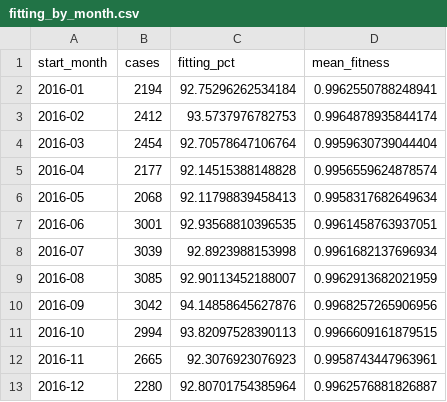
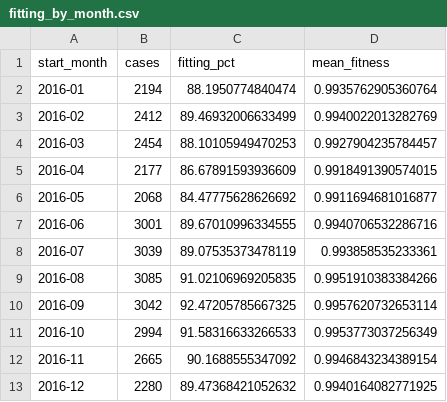
Before and after one commit to maxmchl/BPI-17-Challenge, a CSV file: results/fitting_by_month.csv, drawn as a sheet.

```diff
--- a/results/fitting_by_month.csv
+++ b/results/fitting_by_month.csv
@@ -1,13 +1,13 @@
 start_month,cases,fitting_pct,mean_fitness
-2016-01,2194,92.75296262534184,0.9962550788248941
-2016-02,2412,93.5737976782753,0.9964878935844174
-2016-03,2454,92.70578647106764,0.9959630739044404
-2016-04,2177,92.14515388148828,0.9956559624878574
-2016-05,2068,92.11798839458413,0.9958317682649634
-2016-06,3001,92.93568810396535,0.9961458763937051
-2016-07,3039,92.8923988153998,0.9961682137696934
-2016-08,3085,92.90113452188007,0.9962913682021959
-2016-09,3042,94.14858645627876,0.9968257265906956
-2016-10,2994,93.82097528390113,0.9966609161879515
-2016-11,2665,92.3076923076923,0.9958743447963961
-2016-12,2280,92.80701754385964,0.9962576881826887
+2016-01,2194,88.1950774840474,0.9935762905360764
+2016-02,2412,89.46932006633499,0.9940022013282769
+2016-03,2454,88.10105949470253,0.9927904235784457
+2016-04,2177,86.67891593936609,0.9918491390574015
+2016-05,2068,84.47775628626692,0.9911694681016877
+2016-06,3001,89.67010996334555,0.9940706532286716
+2016-07,3039,89.07535373478119,0.993858535233361
+2016-08,3085,91.02106969205835,0.9951910383384266
+2016-09,3042,92.47205785667325,0.9957620732653114
+2016-10,2994,91.58316633266533,0.9953773037256349
+2016-11,2665,90.1688555347092,0.9946843234389154
+2016-12,2280,89.47368421052632,0.9940164082771925
```
Also changed, not shown: 4 other files.
